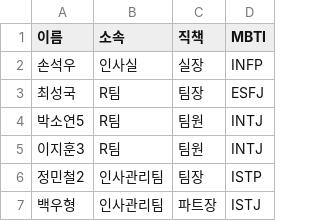
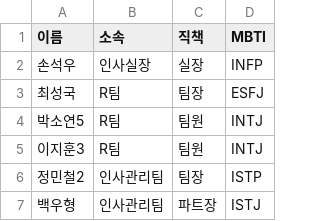
Before and after one commit to dollpick/mbti, a CSV file: back_data.csv, drawn as a sheet; only a part is shown.

Commit message:
Update back_data.csv

```diff
--- a/back_data.csv
+++ b/back_data.csv
@@ -1,3 +1,3 @@
 이름,소속,직책,MBTI
-손석우,인사실,실장,INFP
+손석우,인사실장,실장,INFP
 최성국,R팀,팀장,ESFJ
```
